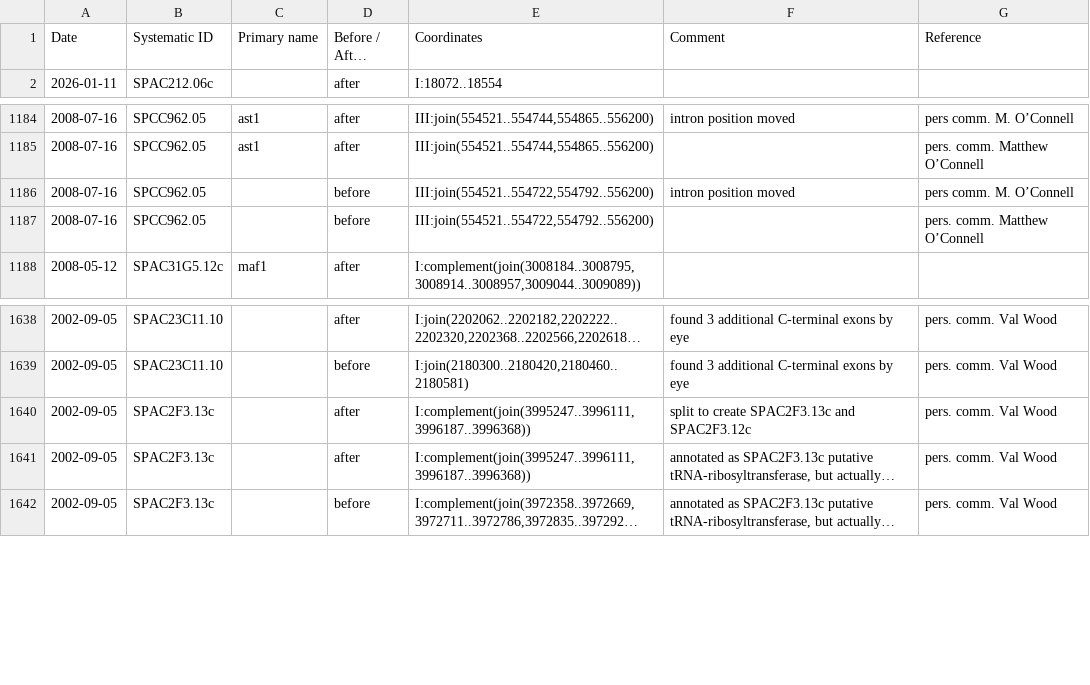
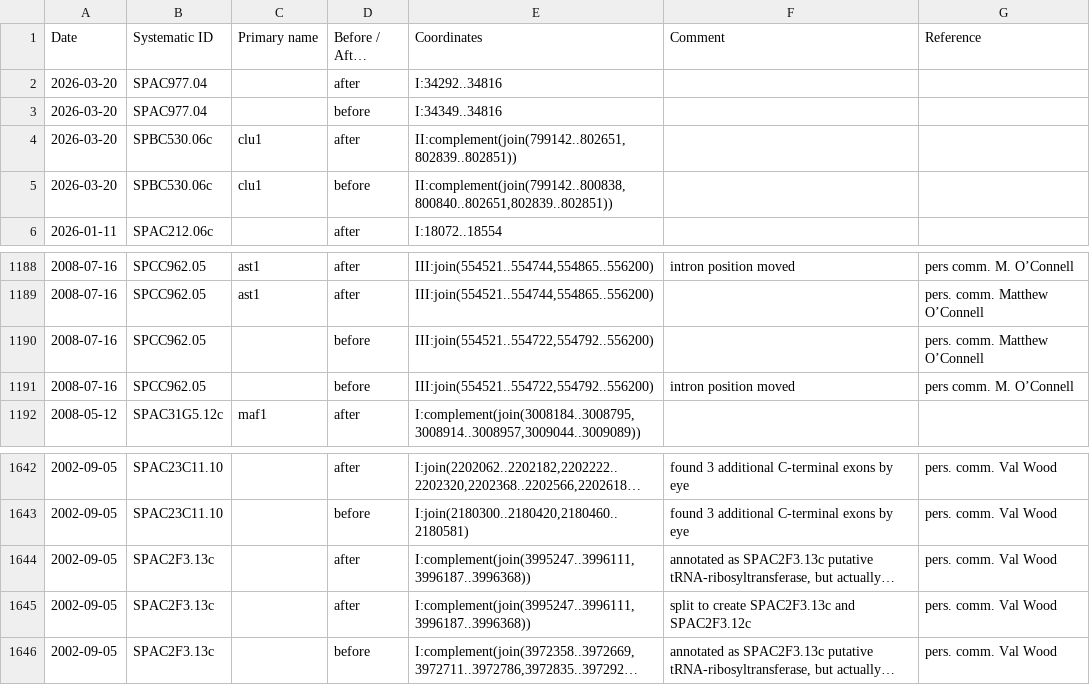
Before and after one commit to pombase/genome_changelog, a TSV file: results/pombase_tables/gene-coordinate-change-data-protein-coding.tsv, drawn as a sheet; only a part is shown, gaps mark what is left out; long unchanged cells end in …; the diff names each change by its address in the sheet, - before the commit and + after, or states it on an @@ line.

```diff
--- a/results/pombase_tables/gene-coordinate-change-data-protein-coding.tsv
+++ b/results/pombase_tables/gene-coordinate-change-data-protein-coding.tsv
+row 2: 2026-03-20 | SPAC977.04 |  | after | I:34292..34816
+row 3: 2026-03-20 | SPAC977.04 |  | before | I:34349..34816
+row 4: 2026-03-20 | SPBC530.06c | clu1 | after | II:complement(join(799142..802651,802839..802851))
+row 5: 2026-03-20 | SPBC530.06c | clu1 | before | II:complement(join(799142..800838,800840..802651,802839..802851))
@@ row 1186 moved to row 1191: 2008-07-16 @@
@@ row 1640 moved to row 1645: 2002-09-05 @@
```
Also changed, not shown: results/genome_changes_summary.tsv, results/genome_changes_summary_comments.tsv, 8 other files.
